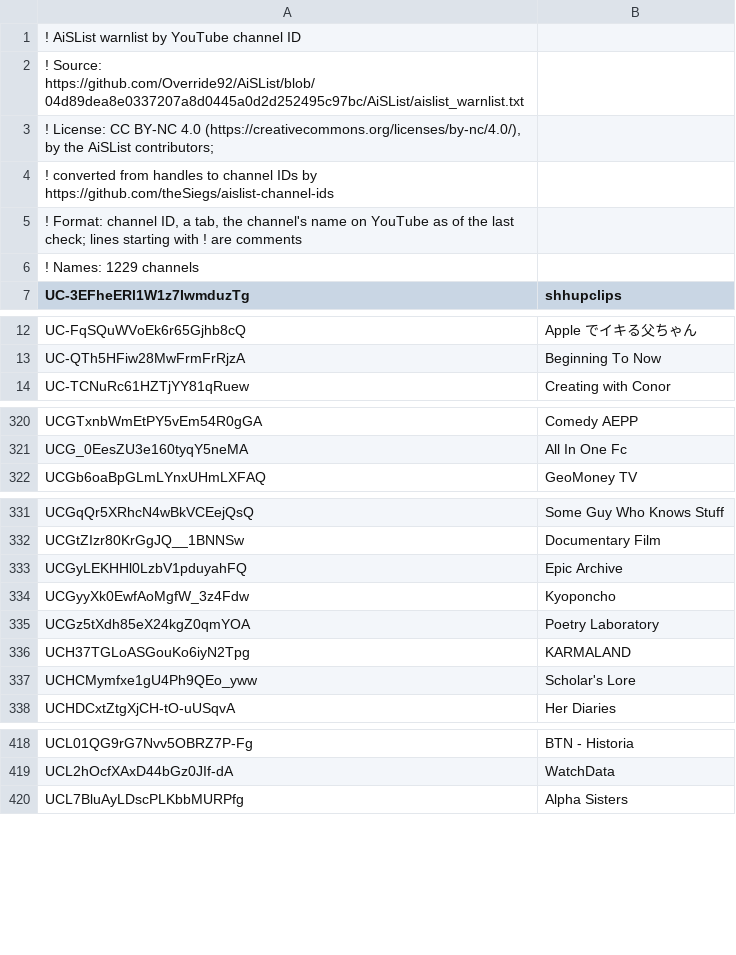
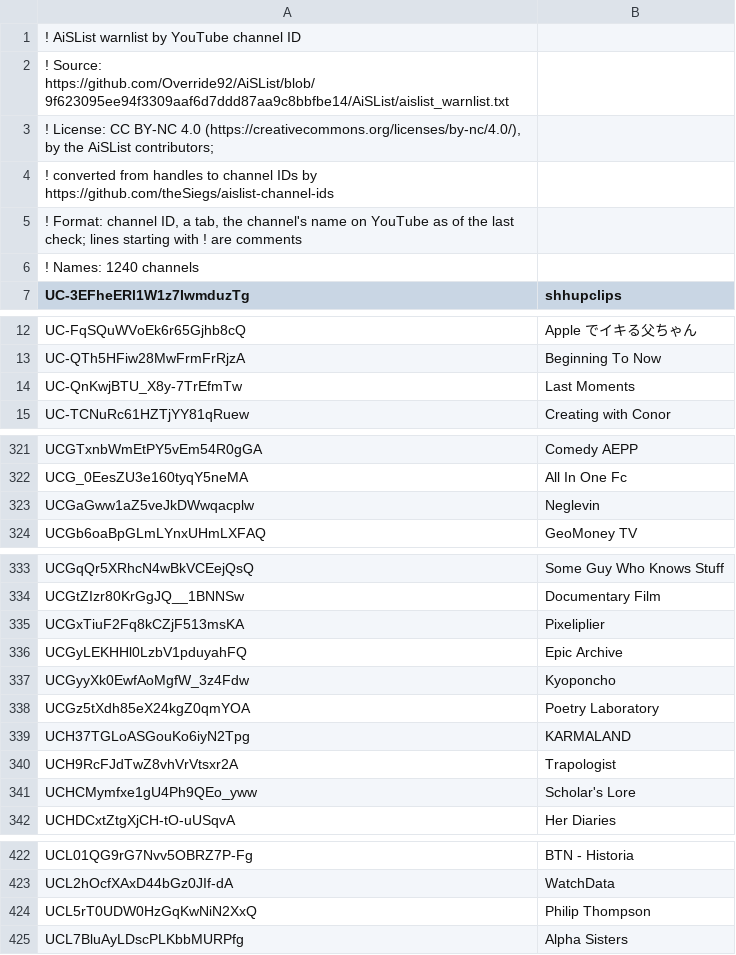
Before and after one commit to theSiegs/aislist-channel-ids, a TSV file: lists/aislist_warnlist_channels.tsv, drawn as a sheet; only a part is shown, gaps mark what is left out; the diff covers the shown part only.

```diff
--- a/lists/aislist_warnlist_channels.tsv
+++ b/lists/aislist_warnlist_channels.tsv
@@ -1,3 +1,3 @@
 ! AiSList warnlist by YouTube channel ID
-! Source: https://github.com/Override92/AiSList/blob/04d89dea8e0337207a8d0445a0d2d252495c97bc/AiSList/aislist_warnlist.txt
+! Source: https://github.com/Override92/AiSList/blob/9f623095ee94f3309aaf6d7ddd87aa9c8bbfbe14/AiSList/aislist_warnlist.txt
 ! License: CC BY-NC 4.0 (https://creativecommons.org/licenses/by-nc/4.0/), by the AiSList contributors;
@@ -5,3 +5,3 @@
 ! Format: channel ID, a tab, the channel's name on YouTube as of the last check; lines starting with ! are comments
-! Names: 1229 channels
+! Names: 1240 channels
 UC-3EFheERl1W1z7IwmduzTg	shhupclips
@@ -13,2 +13,3 @@ UC-FqSQuWVoEk6r65Gjhb8cQ	Apple でイキる父ちゃん
 UC-QTh5HFiw28MwFrmFrRjzA	Beginning To Now
+UC-QnKwjBTU_X8y-7TrEfmTw	Last Moments
 UC-TCNuRc61HZTjYY81qRuew	Creating with Conor
@@ -321,2 +322,3 @@ UCGTxnbWmEtPY5vEm54R0gGA	Comedy AEPP
 UCG_0EesZU3e160tyqY5neMA	All In One Fc
+UCGaGww1aZ5veJkDWwqacplw	Neglevin
 UCGb6oaBpGLmLYnxUHmLXFAQ	GeoMoney TV
@@ -332,2 +334,3 @@ UCGqQr5XRhcN4wBkVCEejQsQ	Some Guy Who Knows Stuff
 UCGtZIzr80KrGgJQ__1BNNSw	Documentary Film
+UCGxTiuF2Fq8kCZjF513msKA	Pixeliplier
 UCGyLEKHHl0LzbV1pduyahFQ	Epic Archive
@@ -336,2 +339,3 @@ UCGz5tXdh85eX24kgZ0qmYOA	Poetry Laboratory
 UCH37TGLoASGouKo6iyN2Tpg	KARMALAND
+UCH9RcFJdTwZ8vhVrVtsxr2A	Trapologist
 UCHCMymfxe1gU4Ph9QEo_yww	Scholar's Lore
@@ -419,2 +423,3 @@ UCL01QG9rG7Nvv5OBRZ7P-Fg	BTN - Historia
 UCL2hOcfXAxD44bGz0JIf-dA	WatchData
+UCL5rT0UDW0HzGqKwNiN2XxQ	Philip Thompson
 UCL7BluAyLDscPLKbbMURPfg	Alpha Sisters
```
Also changed, not shown: 6 added rows elsewhere in this file, 8 other files.
